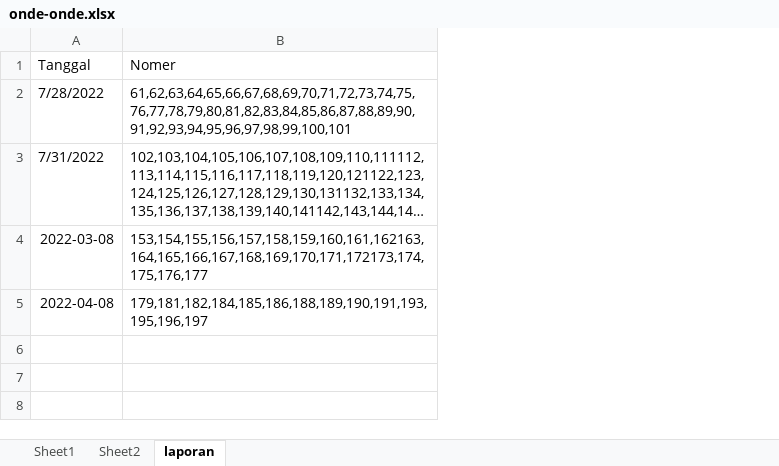
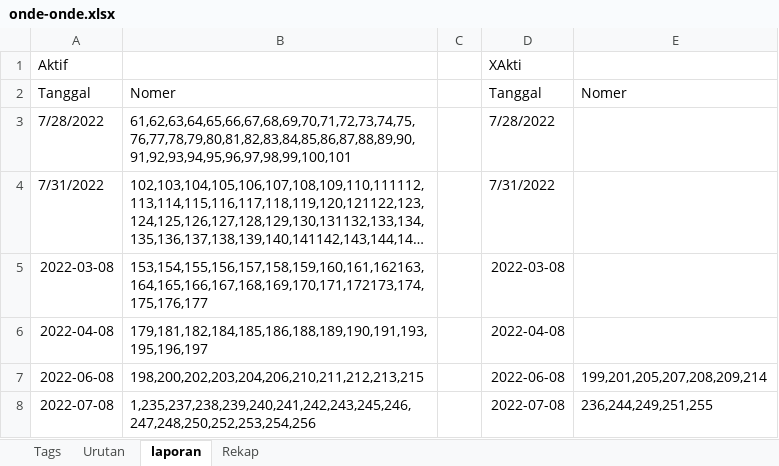
Before and after one commit to roni7032/shop, an Excel workbook: Post WP/onde-onde.xlsx, sheet laporan, drawn as a sheet; long unchanged cells end in …; values as stored, in another font and other column widths than the file's, no borders; addresses are those after the commit; the diff names each change by its address in the sheet, - before the commit and + after, or states it on an @@ line.

```diff
--- a/Post WP/onde-onde.xlsx (sheet laporan)
+++ b/Post WP/onde-onde.xlsx (sheet laporan)
-sheet tab: Sheet1
+sheet tab: Urutan
-sheet tab: Sheet2
+sheet tab: Tags
+sheet tab: Rekap
@@ sheet tab order changed: Tags | Urutan | laporan | Rekap @@
+column C, empty
+column D, rows 2-6: Tanggal | 7/28/2022 | 7/31/2022 | 2022-03-08 | 2022-04-08
+column E, row 2: Nomer
+row 1: Aktif |  |  | XAkti
+row 7: 2022-06-08 | 198,200,202,203,204,206,210,211,212,213,215 |  | 2022-06-08 | 199,201,205,207,208,209,214
+row 8: 2022-07-08 | 1,235,237,238,239,240,241,242,243,245,246,247,248,250,252,253,254,256 |  | 2022-07-08 | 236,244,249,251,255
```
Also changed, not shown: sheet Urutan, sheet Tags, Post WP/onde2.xlsx, 12 other files.
